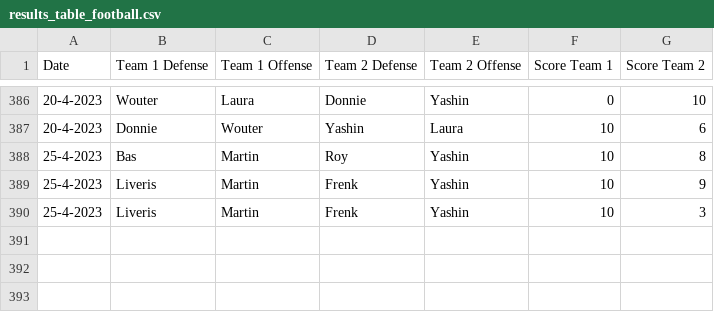
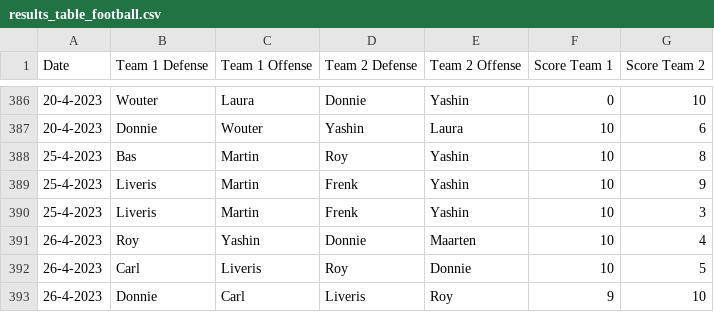
Before and after one commit to BartvonMeijenfeldt/fussball_rankings, a CSV file: results_table_football.csv, drawn as a sheet; only a part is shown, gaps mark what is left out.

```diff
--- a/results_table_football.csv
+++ b/results_table_football.csv
@@ -390 +390,4 @@ Date,Team 1 Defense,Team 1 Offense,Team 2 Defense,Team 2 Offense,Score Team 1,Sc
 25-4-2023,Liveris,Martin,Frenk,Yashin,10,3
+26-4-2023,Roy,Yashin,Donnie,Maarten,10,4
+26-4-2023,Carl,Liveris,Roy,Donnie,10,5
+26-4-2023,Donnie,Carl,Liveris,Roy,9,10
```
Also changed, not shown: beta_ratings.csv, calculations.csv, 1 other file.
